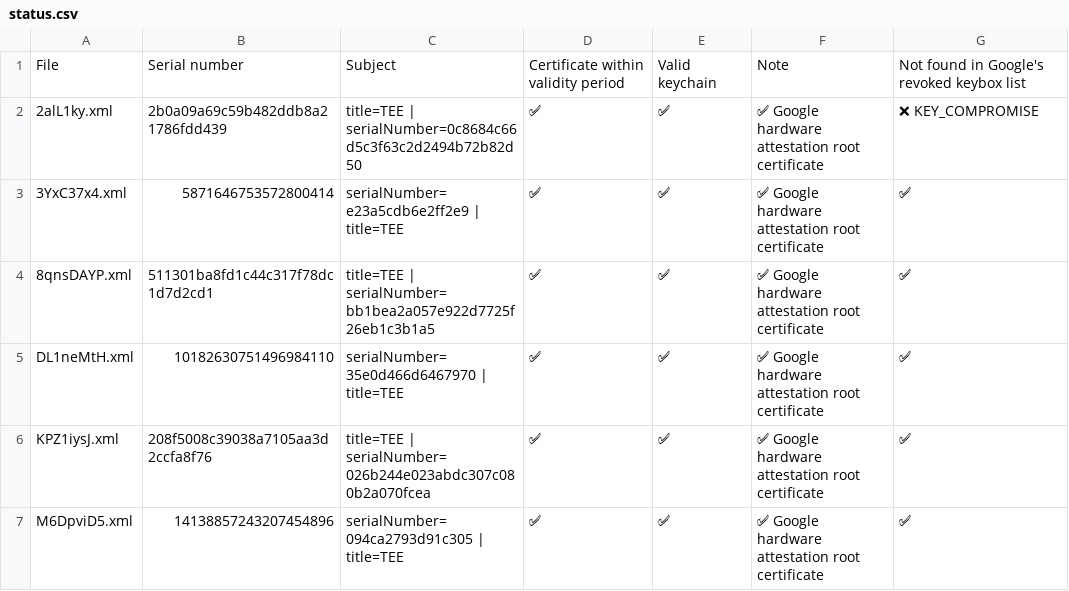
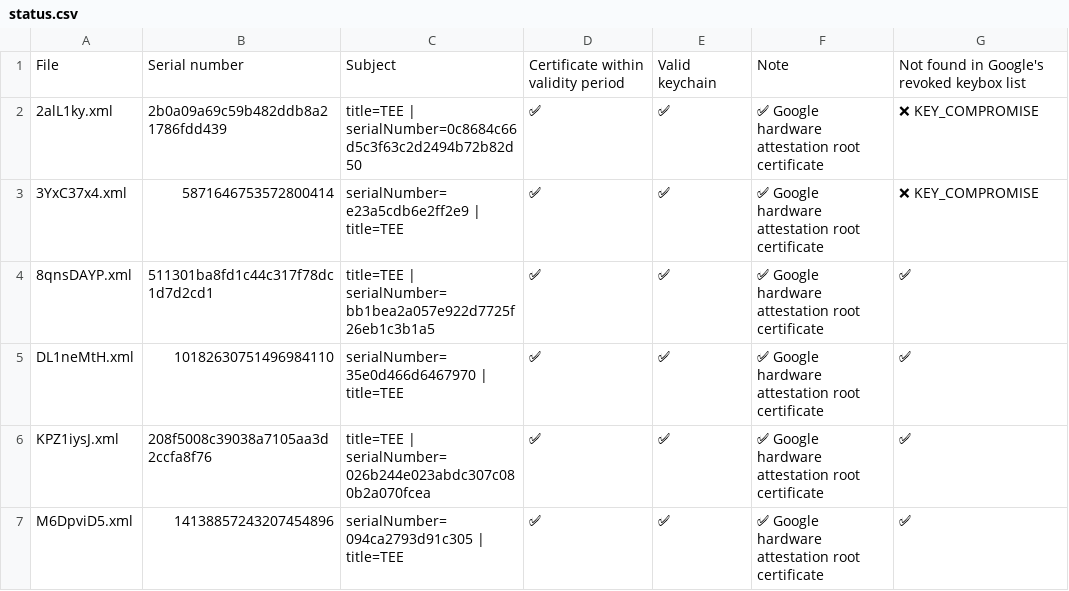
Before and after one commit to DeathgamerB/bk, a CSV file: status.csv, drawn as a sheet; only a part is shown.

```diff
--- a/status.csv
+++ b/status.csv
@@ -2,3 +2,3 @@ File,Serial number,Subject,Certificate within validity period,Valid keychain,Not
 2alL1ky.xml,2b0a09a69c59b482ddb8a21786fdd439,title=TEE | serialNumber=0c8684c66d5c3f63c2d2494b72b82d50,✅,✅,✅ Google hardware attestation root certificate,❌ KEY_COMPROMISE
-3YxC37x4.xml,5871646753572800414,serialNumber=e23a5cdb6e2ff2e9 | title=TEE,✅,✅,✅ Google hardware attestation root certificate,✅
+3YxC37x4.xml,5871646753572800414,serialNumber=e23a5cdb6e2ff2e9 | title=TEE,✅,✅,✅ Google hardware attestation root certificate,❌ KEY_COMPROMISE
 8qnsDAYP.xml,511301ba8fd1c44c317f78dc1d7d2cd1,title=TEE | serialNumber=bb1bea2a057e922d7725f26eb1c3b1a5,✅,✅,✅ Google hardware attestation root certificate,✅
```
